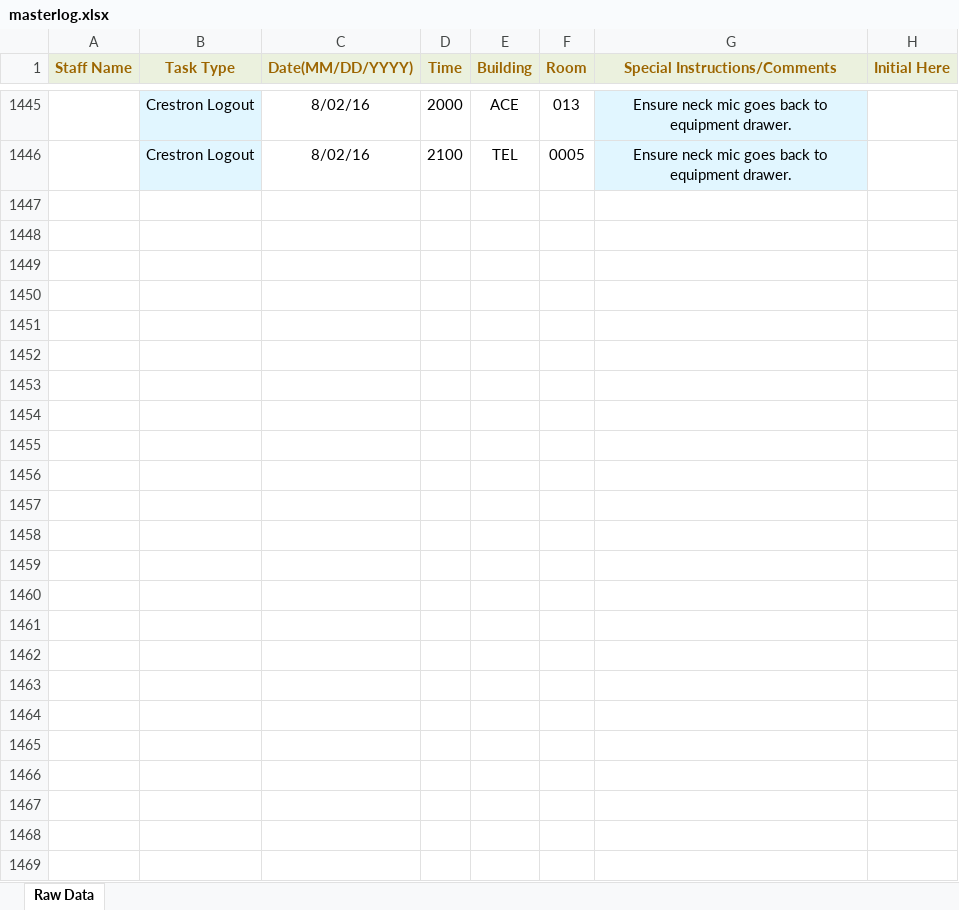
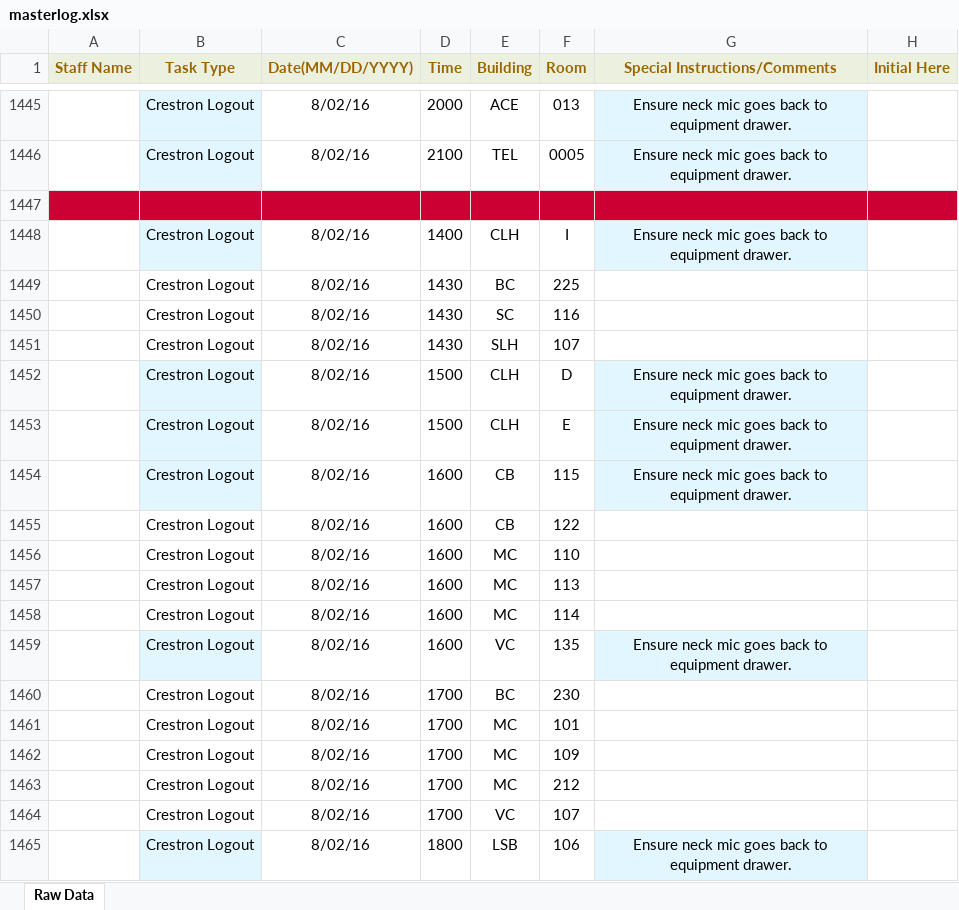
Before and after one commit to jhanperera/ClassOpsLogCreator, an Excel workbook: CLASSOPS/masterlog.xlsx, sheet Raw Data, drawn as a sheet; only a part is shown, gaps mark what is left out; values as stored, in another font and other column widths than the file's, no borders; the diff covers the shown part only; the diff names each change by its address in the sheet, - before the commit and + after, or states it on an @@ line.

```diff
--- a/CLASSOPS/masterlog.xlsx (sheet Raw Data)
+++ b/CLASSOPS/masterlog.xlsx (sheet Raw Data)
+row 1447: (empty)
+row 1448:  | Crestron Logout | 8/02/16 | 1400 | CLH | I | Ensure neck mic goes back to equipment drawer.
+row 1449:  | Crestron Logout | 8/02/16 | 1430 | BC | 225
+row 1450:  | Crestron Logout | 8/02/16 | 1430 | SC | 116
+row 1451:  | Crestron Logout | 8/02/16 | 1430 | SLH | 107
+row 1452:  | Crestron Logout | 8/02/16 | 1500 | CLH | D | Ensure neck mic goes back to equipment drawer.
+row 1453:  | Crestron Logout | 8/02/16 | 1500 | CLH | E | Ensure neck mic goes back to equipment drawer.
+row 1454:  | Crestron Logout | 8/02/16 | 1600 | CB | 115 | Ensure neck mic goes back to equipment drawer.
+row 1455:  | Crestron Logout | 8/02/16 | 1600 | CB | 122
+row 1456:  | Crestron Logout | 8/02/16 | 1600 | MC | 110
+row 1457:  | Crestron Logout | 8/02/16 | 1600 | MC | 113
+row 1458:  | Crestron Logout | 8/02/16 | 1600 | MC | 114
+row 1459:  | Crestron Logout | 8/02/16 | 1600 | VC | 135 | Ensure neck mic goes back to equipment drawer.
+row 1460:  | Crestron Logout | 8/02/16 | 1700 | BC | 230
+row 1461:  | Crestron Logout | 8/02/16 | 1700 | MC | 101
+row 1462:  | Crestron Logout | 8/02/16 | 1700 | MC | 109
+row 1463:  | Crestron Logout | 8/02/16 | 1700 | MC | 212
+row 1464:  | Crestron Logout | 8/02/16 | 1700 | VC | 107
+row 1465:  | Crestron Logout | 8/02/16 | 1800 | LSB | 106 | Ensure neck mic goes back to equipment drawer.
```
Also changed, not shown: 51 added rows elsewhere in this sheet, PW/masterlog.xlsx.
